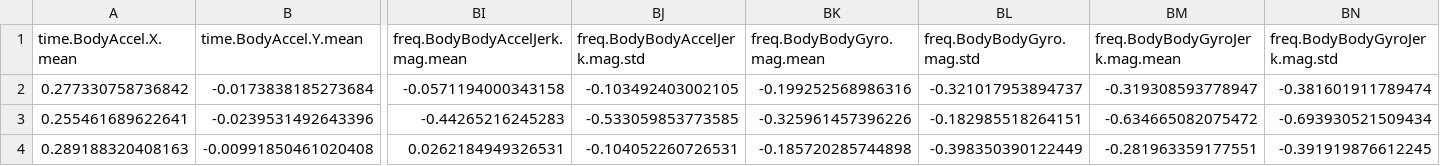
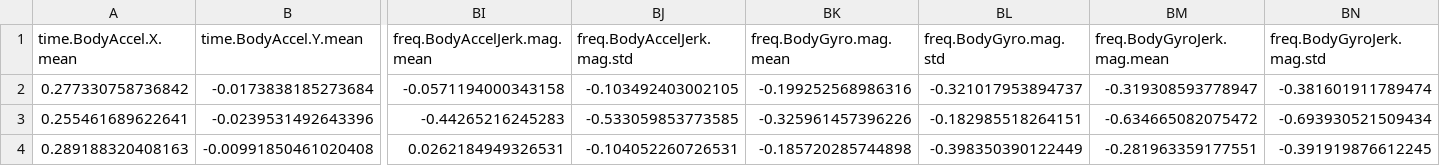
Before and after one commit to PBGraff/GetCleanData_Project, a CSV file: tidyData.csv, drawn as a sheet; only a part is shown, gaps mark what is left out; the diff names each change by its address in the sheet, - before the commit and + after, or states it on an @@ line.

```diff
--- a/tidyData.csv
+++ b/tidyData.csv
-BI1: freq.BodyBodyAccelJerk.mag.mean
+BI1: freq.BodyAccelJerk.mag.mean
-BJ1: freq.BodyBodyAccelJerk.mag.std
+BJ1: freq.BodyAccelJerk.mag.std
-BK1: freq.BodyBodyGyro.mag.mean
+BK1: freq.BodyGyro.mag.mean
-BL1: freq.BodyBodyGyro.mag.std
+BL1: freq.BodyGyro.mag.std
-BM1: freq.BodyBodyGyroJerk.mag.mean
+BM1: freq.BodyGyroJerk.mag.mean
-BN1: freq.BodyBodyGyroJerk.mag.std
+BN1: freq.BodyGyroJerk.mag.std
```
Also changed, not shown: 1 other file.
